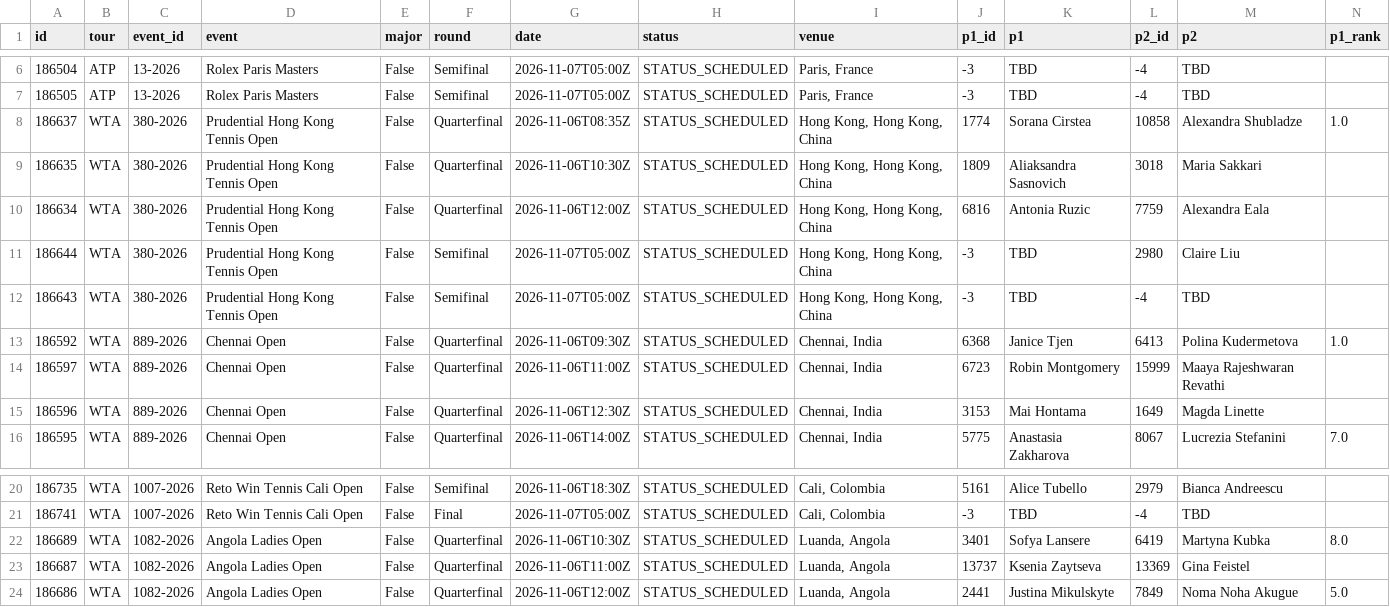
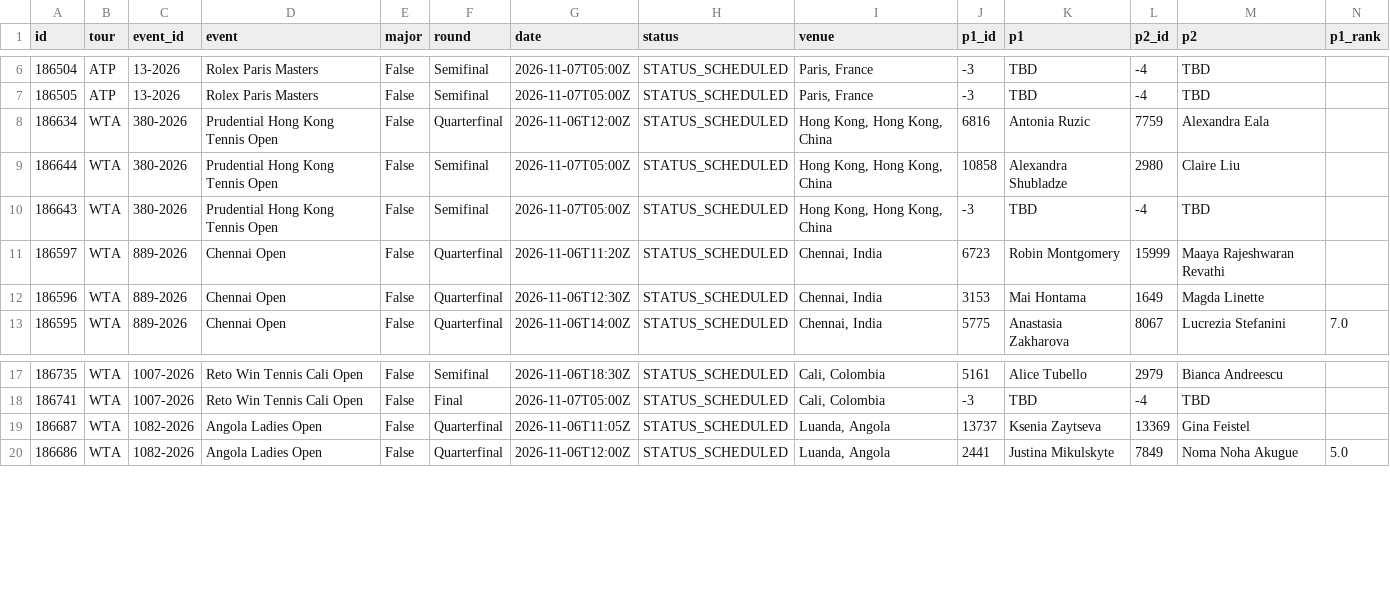
Before and after one commit to tessoncharles-sys/paris-data, a CSV file: data/raw/tennis/schedule.csv, drawn as a sheet; only a part is shown, gaps mark what is left out; removed rows and columns are numbered as before the commit, all else as after; rows hold the shown columns only; the diff names each change by its address in the sheet, - before the commit and + after, or states it on an @@ line.

```diff
--- a/data/raw/tennis/schedule.csv
+++ b/data/raw/tennis/schedule.csv
-row 8: 186637 | WTA | 380-2026 | Prudential Hong Kong Tennis Open | False | Quarterfinal | 2026-11-06T08:35Z | STATUS_SCHEDULED | Hong Kong, Hong Kong, China | 1774 | Sorana Cirstea | 10858 | Alexandra Shubladze | 1.0
-row 9: 186635 | WTA | 380-2026 | Prudential Hong Kong Tennis Open | False | Quarterfinal | 2026-11-06T10:30Z | STATUS_SCHEDULED | Hong Kong, Hong Kong, China | 1809 | Aliaksandra Sasnovich | 3018 | Maria Sakkari
-J9 (p1_id): -3
+J9 (p1_id): 10858
-K9 (p1): TBD
+K9 (p1): Alexandra Shubladze
-row 13: 186592 | WTA | 889-2026 | Chennai Open | False | Quarterfinal | 2026-11-06T09:30Z | STATUS_SCHEDULED | Chennai, India | 6368 | Janice Tjen | 6413 | Polina Kudermetova | 1.0
-G11 (date): 2026-11-06T11:00Z
+G11 (date): 2026-11-06T11:20Z
-row 22: 186689 | WTA | 1082-2026 | Angola Ladies Open | False | Quarterfinal | 2026-11-06T10:30Z | STATUS_SCHEDULED | Luanda, Angola | 3401 | Sofya Lansere | 6419 | Martyna Kubka | 8.0
-G19 (date): 2026-11-06T11:00Z
+G19 (date): 2026-11-06T11:05Z
```
Also changed, not shown: data/raw/handball/results.csv, 6 other files.
